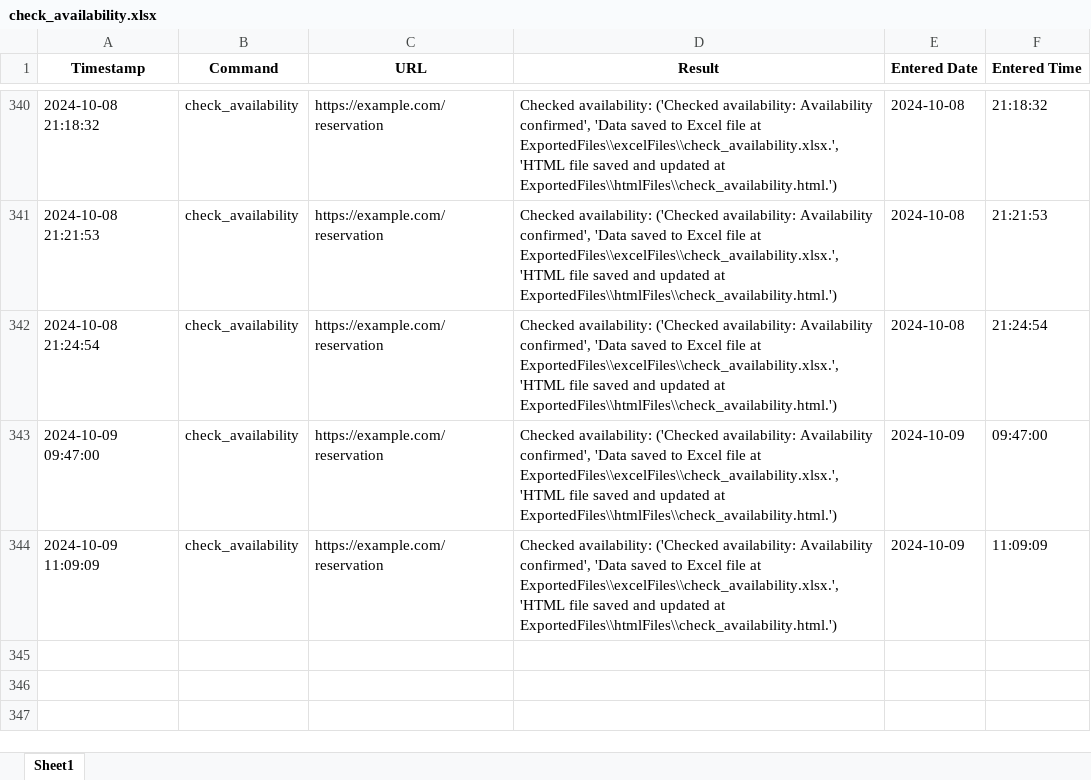
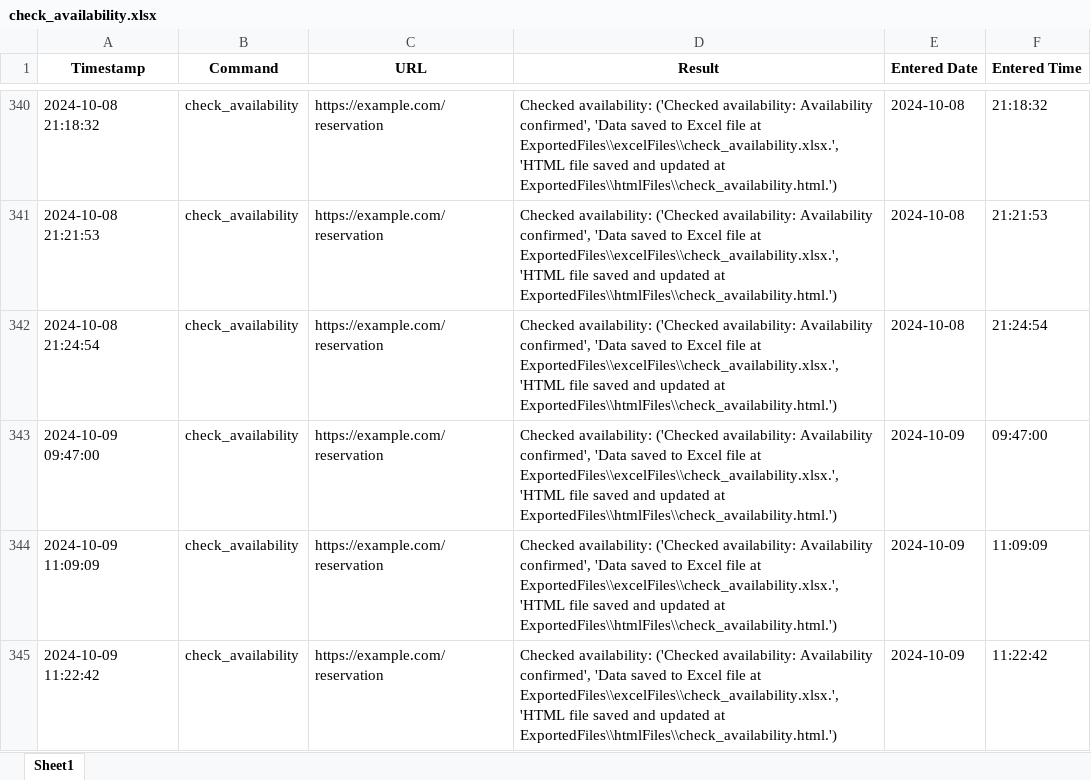
Before and after one commit to oguzky7/DiscordBotProject_CISC699, an Excel workbook: ExportedFiles/excelFiles/check_availability.xlsx, sheet Sheet1, drawn as a sheet; only a part is shown, gaps mark what is left out; values as stored, in another font and other column widths than the file's, no borders; the diff names each change by its address in the sheet, - before the commit and + after, or states it on an @@ line.

```diff
--- a/ExportedFiles/excelFiles/check_availability.xlsx (sheet Sheet1)
+++ b/ExportedFiles/excelFiles/check_availability.xlsx (sheet Sheet1)
+row 345: 2024-10-09 11:22:42 | check_availability | https://example.com/reservation | Checked availability: ('Checked availability: Availability confirmed', 'Data saved to Excel file at ExportedFiles\\excelFiles\\check_availability.xlsx.', 'HTML file saved and updated at ExportedFiles\\htmlFiles\\check_availability.html.') | 2024-10-09 | 11:22:42
```
Also changed, not shown: ExportedFiles/excelFiles/get_price.xlsx, 6 other files.
